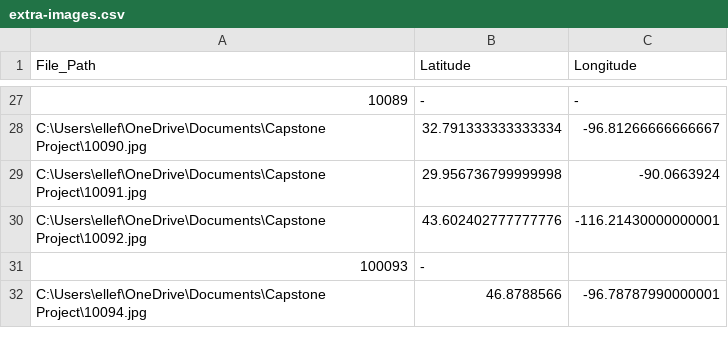
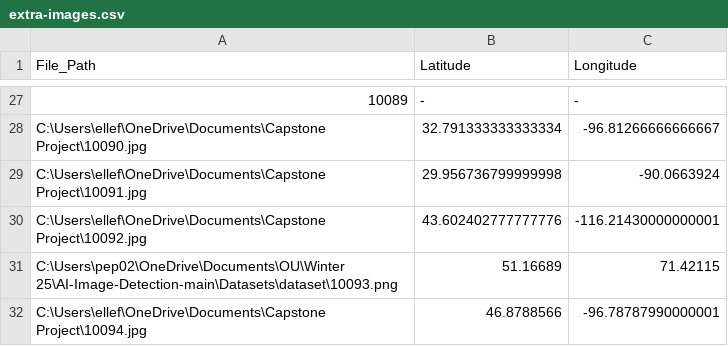
Before and after one commit to robertelle11/AI-Image-Detection, a CSV file: extra-images.csv, drawn as a sheet; only a part is shown, gaps mark what is left out; removed rows and columns are numbered as before the commit, all else as after; the diff names each change by its address in the sheet, - before the commit and + after, or states it on an @@ line.

Commit message:
Update extra-images.csv

```diff
--- a/extra-images.csv
+++ b/extra-images.csv
-row 31: 100093 | -
+row 31: C:\Users\pep02\OneDrive\Documents\OU\Winter 25\AI-Image-Detection-main\Datasets\dataset\10093.png | 51.16689 | 71.42115
```
